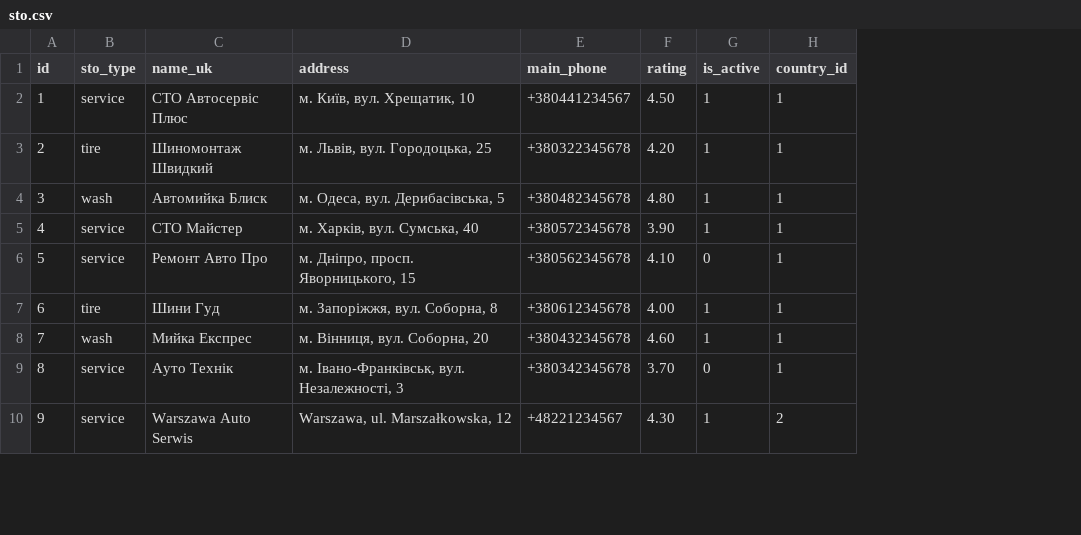
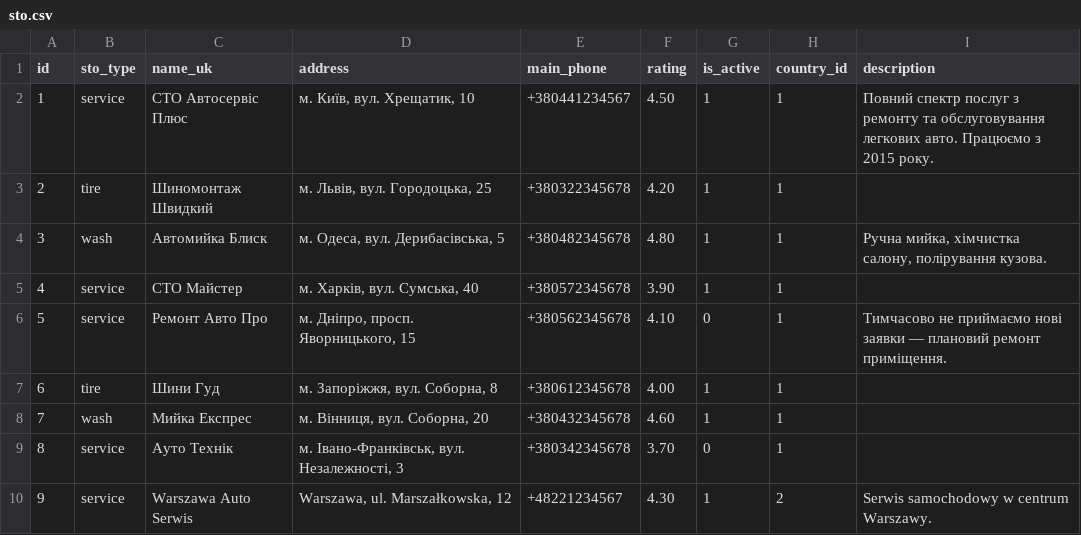
Before and after one commit to alex-no/admin, a CSV file: backend/data/csv/sto.csv, drawn as a sheet; only a part is shown; the diff names each change by its address in the sheet, - before the commit and + after, or states it on an @@ line.

```diff
--- a/backend/data/csv/sto.csv
+++ b/backend/data/csv/sto.csv
+column I (description), rows 2-10: Повний спектр послуг з ремонту та обслуговування легкових авто. Працюємо з 2015 року. |  | Ручна мийка, хімчистка салону, полірування кузова. |  | Тимчасово не приймаємо нові заявки — плановий ремонт приміщення. |  |  |  | Serwis samochodowy w centrum Warszawy.
```
Also changed, not shown: 11 other files.
